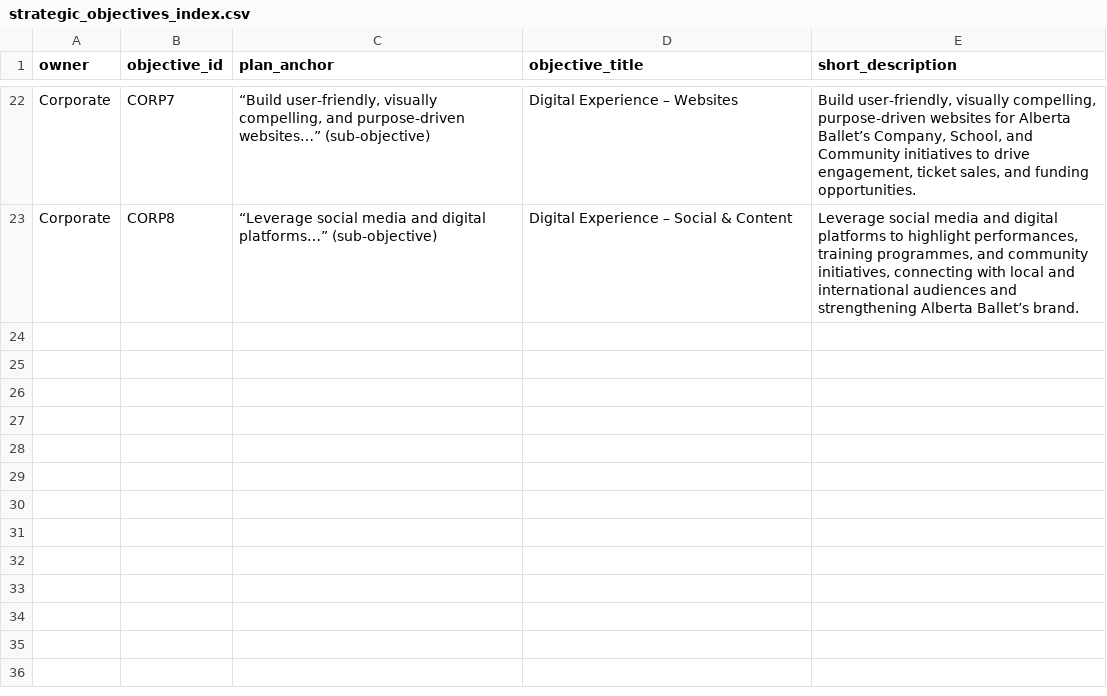
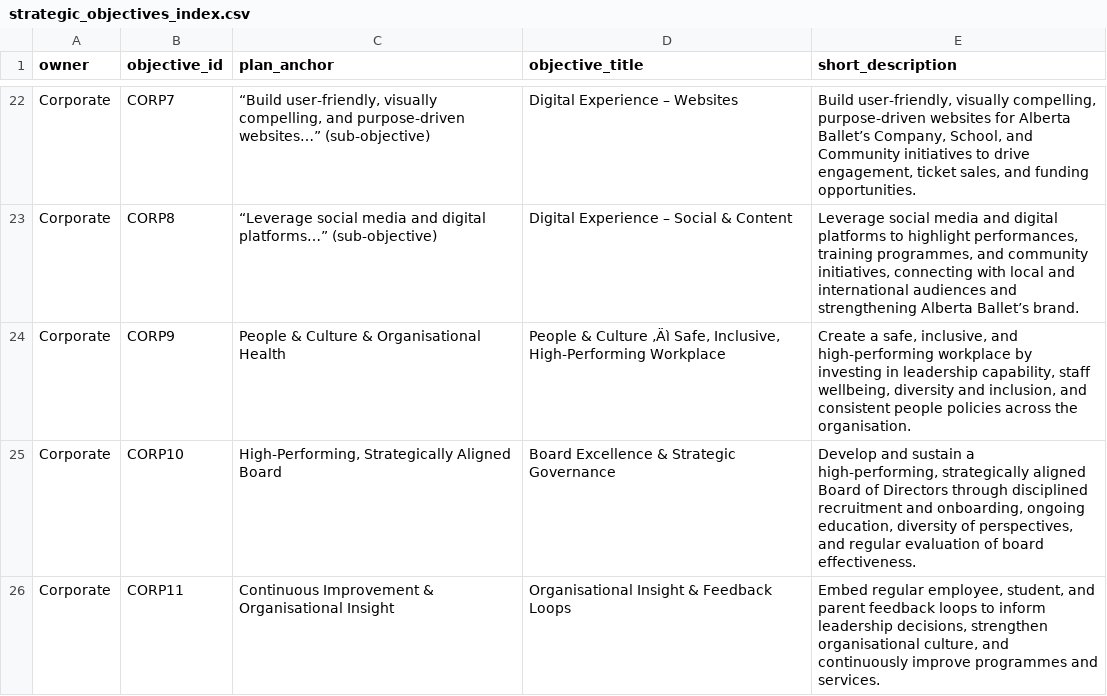
Before and after one commit to chrisrobingeorge-ai/scorecard, a CSV file: data/strategic_objectives_index.csv, drawn as a sheet; only a part is shown, gaps mark what is left out.

Commit message:
Update strategic_objectives_index.csv

```diff
--- a/data/strategic_objectives_index.csv
+++ b/data/strategic_objectives_index.csv
@@ -23 +23,4 @@ Corporate,CORP7,"“Build user-friendly, visually compelling, and purpose-driven
 Corporate,CORP8,“Leverage social media and digital platforms…” (sub-objective),Digital Experience – Social & Content,"Leverage social media and digital platforms to highlight performances, training programmes, and community initiatives, connecting with local and international audiences and strengthening Alberta Ballet’s brand."
+Corporate,CORP9,People & Culture & Organisational Health,"People & Culture ‚Äì Safe, Inclusive, High-Performing Workplace","Create a safe, inclusive, and high-performing workplace by investing in leadership capability, staff wellbeing, diversity and inclusion, and consistent people policies across the organisation."
+Corporate,CORP10,"High-Performing, Strategically Aligned Board",Board Excellence & Strategic Governance,"Develop and sustain a high-performing, strategically aligned Board of Directors through disciplined recruitment and onboarding, ongoing education, diversity of perspectives, and regular evaluation of board effectiveness."
+Corporate,CORP11,Continuous Improvement & Organisational Insight,Organisational Insight & Feedback Loops,"Embed regular employee, student, and parent feedback loops to inform leadership decisions, strengthen organisational culture, and continuously improve programmes and services."
```
